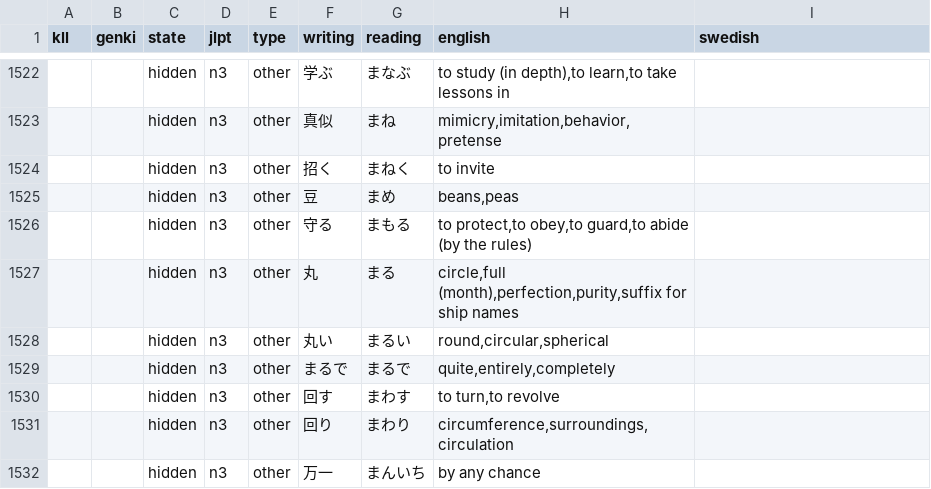
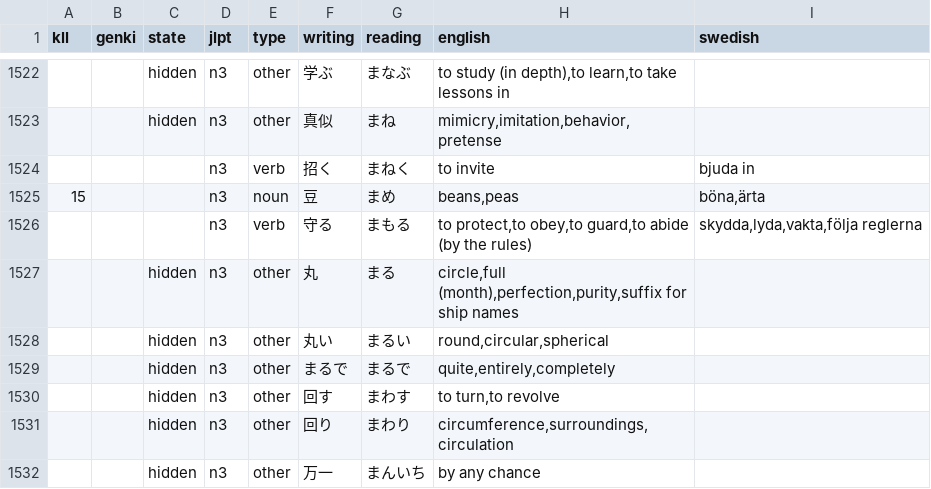
Before and after one commit to psandboge/japanese-lists-to-json, a CSV file: src/main/data/jlpt/n3_vocab_edited.csv, drawn as a sheet; only a part is shown, gaps mark what is left out.

```diff
--- a/src/main/data/jlpt/n3_vocab_edited.csv
+++ b/src/main/data/jlpt/n3_vocab_edited.csv
@@ -1523,5 +1523,5 @@ kll|genki|state|jlpt|type|writing|reading|english|swedish
 ||hidden|n3|other|真似|まね|mimicry,imitation,behavior,pretense
-||hidden|n3|other|招く|まねく|to invite
-||hidden|n3|other|豆|まめ|beans,peas
-||hidden|n3|other|守る|まもる|to protect,to obey,to guard,to abide (by the rules)
+|||n3|verb|招く|まねく|to invite|bjuda in
+15|||n3|noun|豆|まめ|beans,peas|böna,ärta
+|||n3|verb|守る|まもる|to protect,to obey,to guard,to abide (by the rules)|skydda,lyda,vakta,följa reglerna
 ||hidden|n3|other|丸|まる|circle,full (month),perfection,purity,suffix for ship names
```
Also changed, not shown: src/main/data/jlpt/n4_vocab_edited.csv, src/main/data/jlpt/n5_vocab_edited.csv.
